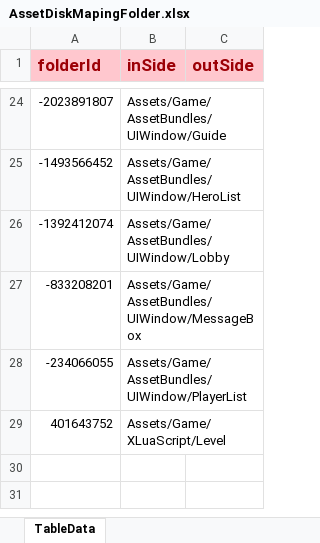
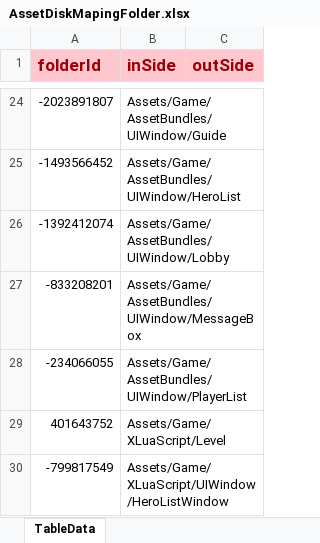
Before and after one commit to LunaticToy47/StrayFogUnity3d, an Excel workbook: Assets/Game/Editor/XLS_Config/AssetDiskMapingFolder.xlsx, sheet TableData, drawn as a sheet; only a part is shown, gaps mark what is left out; values as stored, in another font and other column widths than the file's, no borders; conditional formats not drawn; the diff names each change by its address in the sheet, - before the commit and + after, or states it on an @@ line.

```diff
--- a/Assets/Game/Editor/XLS_Config/AssetDiskMapingFolder.xlsx (sheet TableData)
+++ b/Assets/Game/Editor/XLS_Config/AssetDiskMapingFolder.xlsx (sheet TableData)
+row 30: -799817549 | Assets/Game/XLuaScript/UIWindow/HeroListWindow
```
Also changed, not shown: Assets/Game/Editor/XLS_Config/AssetDiskMapingFile.xlsx, Assets/Game/Editor/XLS_Config/XLuaMap.xlsx, 6 other files.
